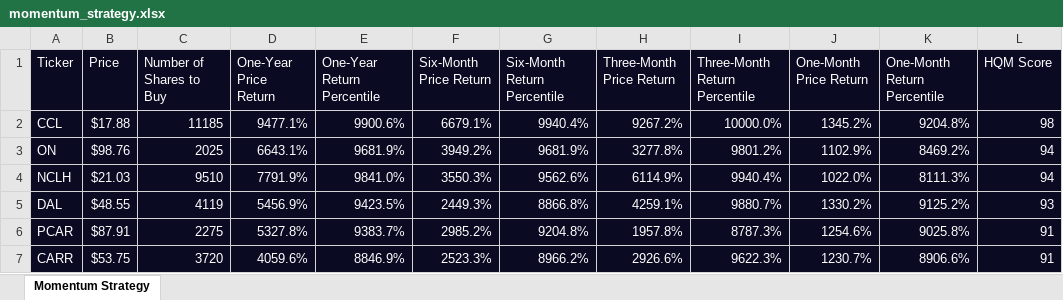
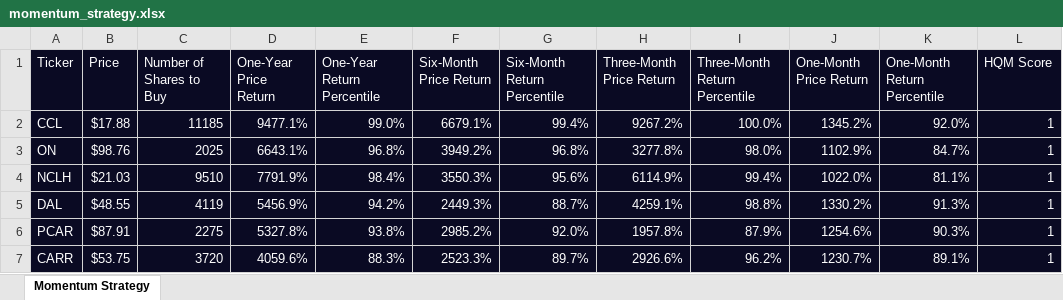
Before and after one commit to imsoumya18/quantitative_investment_strategy, an Excel workbook: starter-files/momentum_strategy.xlsx, sheet Momentum Strategy, drawn as a sheet; only a part is shown; values as stored, in another font and other column widths than the file's, no borders; the diff covers the shown part only; the diff names each change by its address in the sheet, - before the commit and + after, or states it on an @@ line.

```diff
--- a/starter-files/momentum_strategy.xlsx (sheet Momentum Strategy)
+++ b/starter-files/momentum_strategy.xlsx (sheet Momentum Strategy)
-E2 (One-Year Return Percentile): 9900.6%
+E2 (One-Year Return Percentile): 99.0%
-G2 (Six-Month Return Percentile): 9940.4%
+G2 (Six-Month Return Percentile): 99.4%
-I2 (Three-Month Return Percentile): 10000.0%
+I2 (Three-Month Return Percentile): 100.0%
-K2 (One-Month Return Percentile): 9204.8%
+K2 (One-Month Return Percentile): 92.0%
-L2 (HQM Score): 98
+L2 (HQM Score): 1
-E3 (One-Year Return Percentile): 9681.9%
+E3 (One-Year Return Percentile): 96.8%
-G3 (Six-Month Return Percentile): 9681.9%
+G3 (Six-Month Return Percentile): 96.8%
-I3 (Three-Month Return Percentile): 9801.2%
+I3 (Three-Month Return Percentile): 98.0%
-K3 (One-Month Return Percentile): 8469.2%
+K3 (One-Month Return Percentile): 84.7%
-L3:L4 (HQM Score): 94
+L3:L4 (HQM Score): 1
-E4 (One-Year Return Percentile): 9841.0%
+E4 (One-Year Return Percentile): 98.4%
-G4 (Six-Month Return Percentile): 9562.6%
+G4 (Six-Month Return Percentile): 95.6%
-I4 (Three-Month Return Percentile): 9940.4%
+I4 (Three-Month Return Percentile): 99.4%
-K4 (One-Month Return Percentile): 8111.3%
+K4 (One-Month Return Percentile): 81.1%
-E5 (One-Year Return Percentile): 9423.5%
+E5 (One-Year Return Percentile): 94.2%
-G5 (Six-Month Return Percentile): 8866.8%
+G5 (Six-Month Return Percentile): 88.7%
-I5 (Three-Month Return Percentile): 9880.7%
+I5 (Three-Month Return Percentile): 98.8%
-K5 (One-Month Return Percentile): 9125.2%
+K5 (One-Month Return Percentile): 91.3%
-L5 (HQM Score): 93
+L5 (HQM Score): 1
-E6 (One-Year Return Percentile): 9383.7%
+E6 (One-Year Return Percentile): 93.8%
-G6 (Six-Month Return Percentile): 9204.8%
+G6 (Six-Month Return Percentile): 92.0%
-I6 (Three-Month Return Percentile): 8787.3%
+I6 (Three-Month Return Percentile): 87.9%
-K6 (One-Month Return Percentile): 9025.8%
+K6 (One-Month Return Percentile): 90.3%
-L6:L7 (HQM Score): 91
+L6:L7 (HQM Score): 1
-E7 (One-Year Return Percentile): 8846.9%
+E7 (One-Year Return Percentile): 88.3%
-G7 (Six-Month Return Percentile): 8966.2%
+G7 (Six-Month Return Percentile): 89.7%
-I7 (Three-Month Return Percentile): 9622.3%
+I7 (Three-Month Return Percentile): 96.2%
-K7 (One-Month Return Percentile): 8906.6%
+K7 (One-Month Return Percentile): 89.1%
```
Also changed, not shown: 2 added rows, 2 removed rows and 210 edited cells elsewhere in this sheet, 1 other file.
